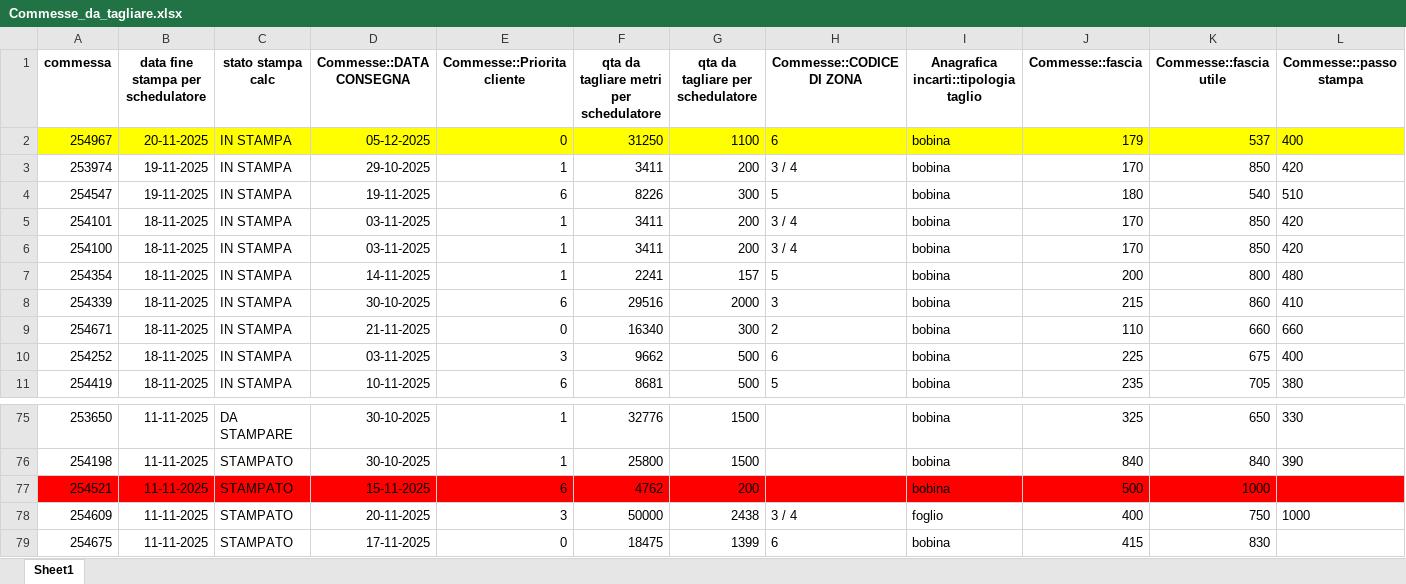
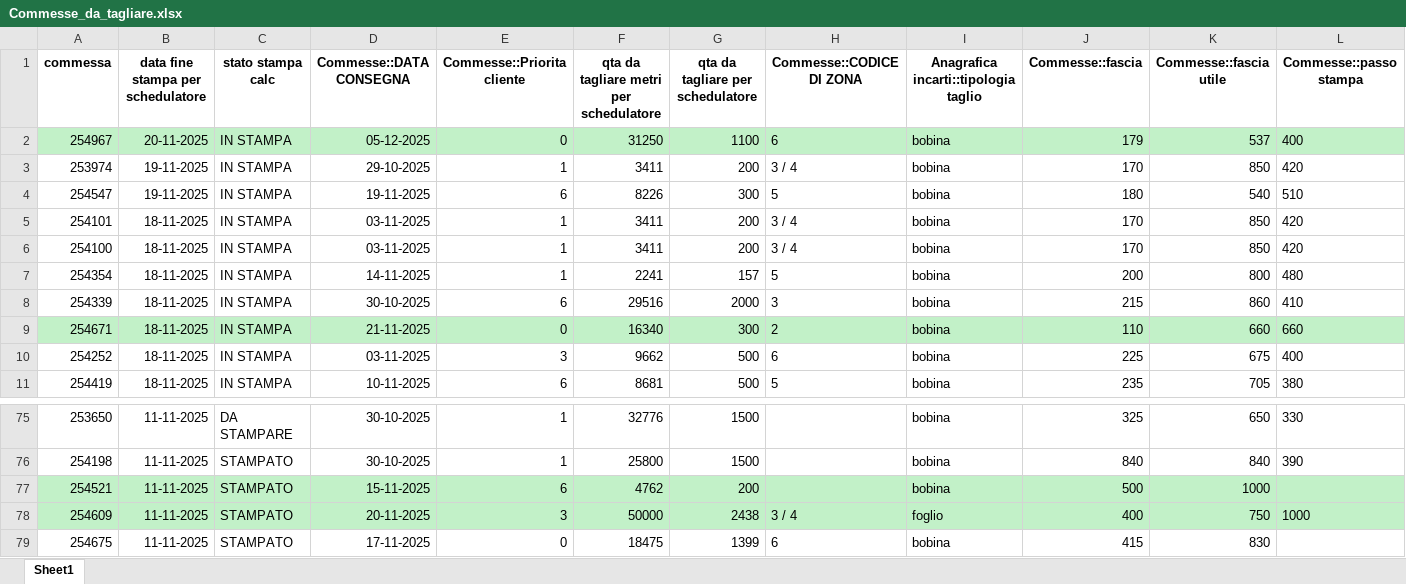
Before and after one commit to Baszonpedis/progettoIS, an Excel workbook: PS-VRP/Dati_input/Commesse_da_tagliare.xlsx, sheet Sheet1, drawn as a sheet; only a part is shown, gaps mark what is left out; values as stored, in another font and other column widths than the file's, no borders; the diff covers the shown part only; the diff names each change by its address in the sheet, - before the commit and + after, or states it on an @@ line.

```diff
--- a/PS-VRP/Dati_input/Commesse_da_tagliare.xlsx (sheet Sheet1)
+++ b/PS-VRP/Dati_input/Commesse_da_tagliare.xlsx (sheet Sheet1)
-A2:L2 fill: #FFFF00
+A2:L2 fill: #C2F1C8
-A9:L9 fill: none
+A9:L9 fill: #C2F1C8
-A77:L77 fill: #FF0000
+A77:L77 fill: #C2F1C8
-A78:L78 fill: none
+A78:L78 fill: #C2F1C8
```
Also changed, not shown: cell formats elsewhere in this sheet, PS-VRP/Dati_output/Problemi_lettura_Excel.xlsx, PS-VRP/Dati_output/Problemi_schedulazione_commesse.xlsx, 7 other files.
